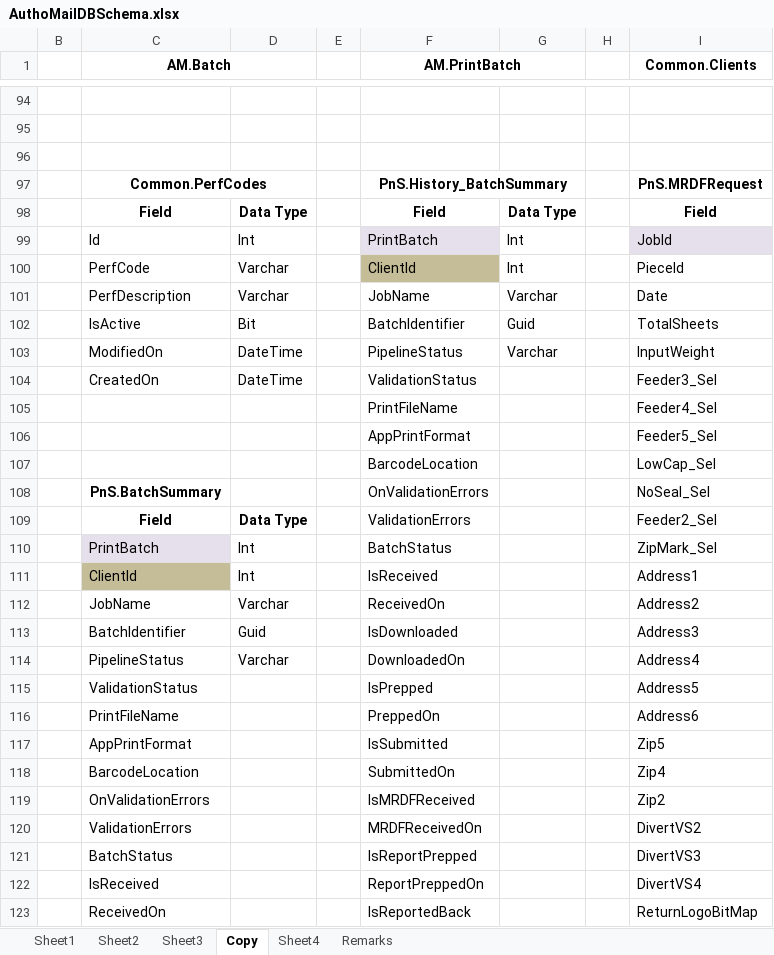
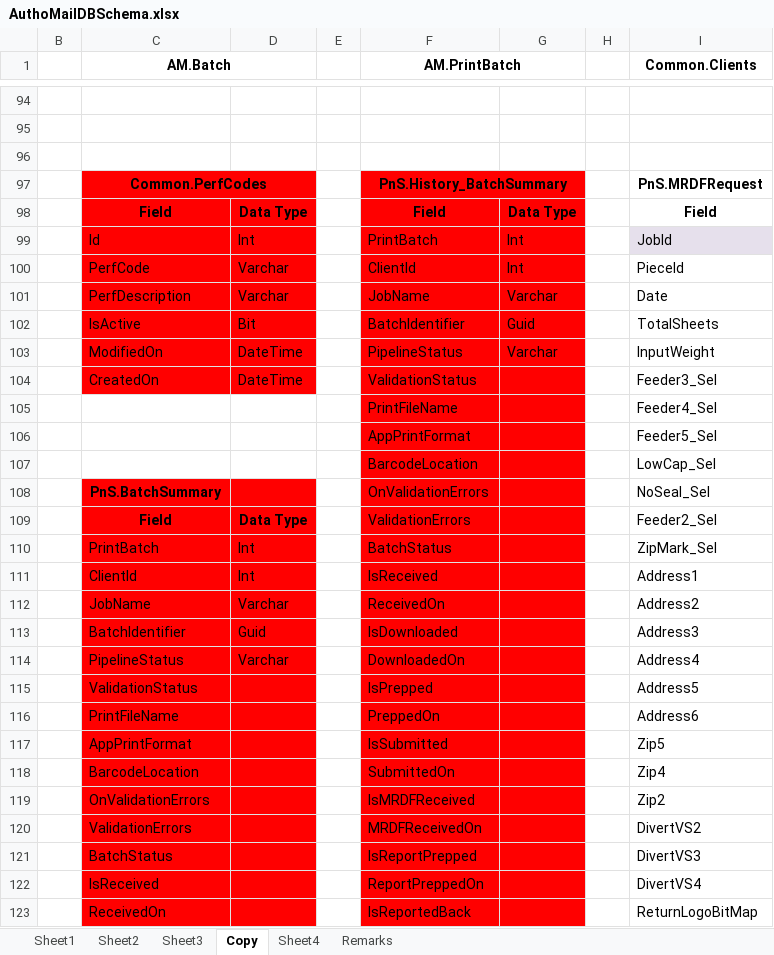
Before and after one commit to kaushikraj302000-glitch/AuthoMail-Cotality, an Excel workbook: docs/AuthoMailDBSchema.xlsx, sheet Copy, drawn as a sheet; only a part is shown, gaps mark what is left out; values as stored, in another font and other column widths than the file's, no borders; the diff covers the shown part only; the diff names each change by its address in the sheet, - before the commit and + after, or states it on an @@ line.

```diff
--- a/docs/AuthoMailDBSchema.xlsx (sheet Copy)
+++ b/docs/AuthoMailDBSchema.xlsx (sheet Copy)
-C97:D104 fill: none
+C97:D104 fill: #FF0000
-F97:G98 fill: none
+F97:G98 fill: #FF0000
-F99 fill: #E6E0EC
+F99 fill: #FF0000
-G99:G100 fill: none
+G99:G100 fill: #FF0000
-F100 fill: #C4BD97
+F100 fill: #FF0000
-F101:G123 fill: none
+F101:G123 fill: #FF0000
-C108:D109 fill: none
+C108:D109 fill: #FF0000
-C110 fill: #E6E0EC
+C110 fill: #FF0000
-D110:D111 fill: none
+D110:D111 fill: #FF0000
-C111 fill: #C4BD97
+C111 fill: #FF0000
-C112:D123 fill: none
+C112:D123 fill: #FF0000
```
Also changed, not shown: cell formats elsewhere in this sheet, docs/MTC projects detail.xlsx.
